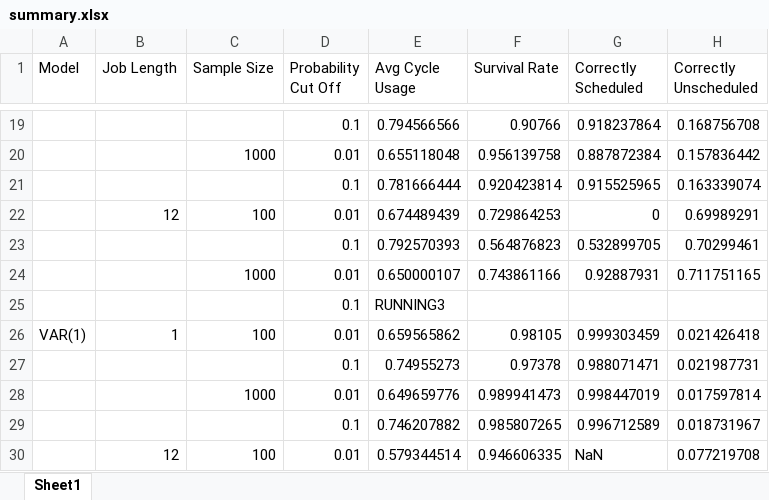
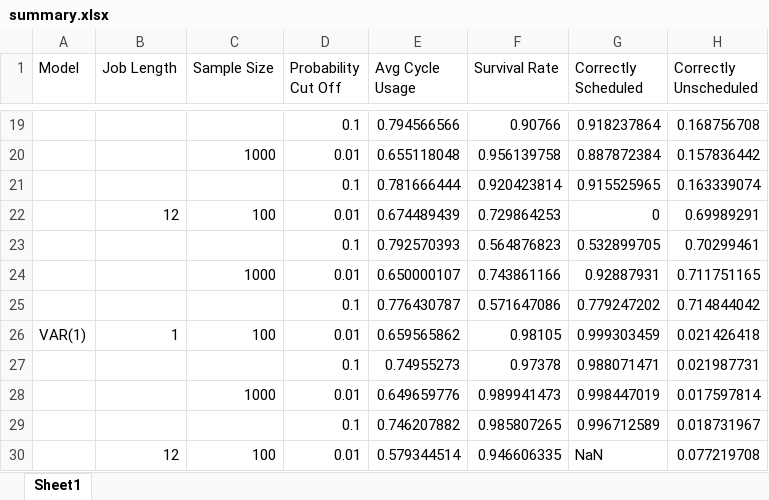
Before and after one commit to carlonlv/SSD-Benchmark-Analysis, an Excel workbook: ForegroundJobScheduler/results/summary.xlsx, sheet Sheet1, drawn as a sheet; only a part is shown, gaps mark what is left out; values as stored, in another font and other column widths than the file's, no borders; removed rows and columns are numbered as before the commit, all else as after; the diff names each change by its address in the sheet, - before the commit and + after, or states it on an @@ line.

```diff
--- a/ForegroundJobScheduler/results/summary.xlsx (sheet Sheet1)
+++ b/ForegroundJobScheduler/results/summary.xlsx (sheet Sheet1)
-row 25:  |  |  | 0.1 | RUNNING3
+row 25:  |  |  | 0.1 | 0.776430787 | 0.571647086 | 0.779247202 | 0.714844042
```
Also changed, not shown: 37 other files.
